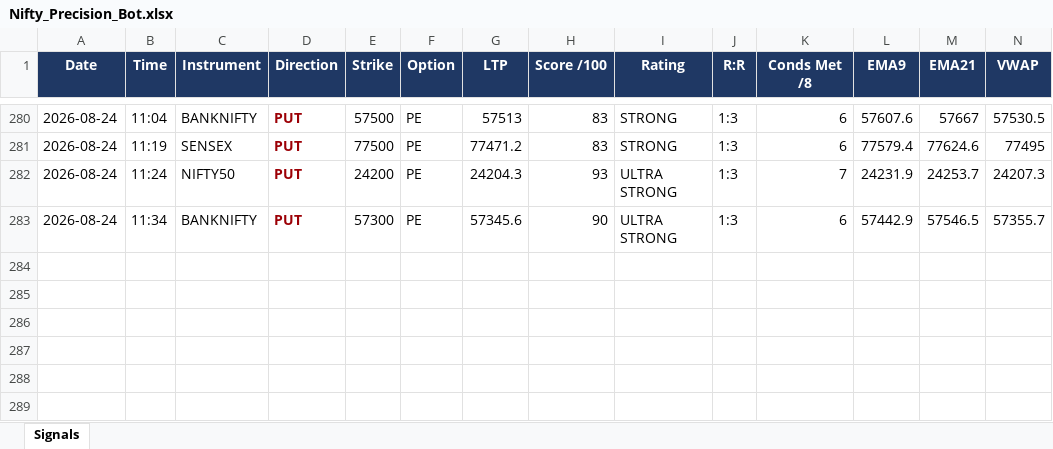
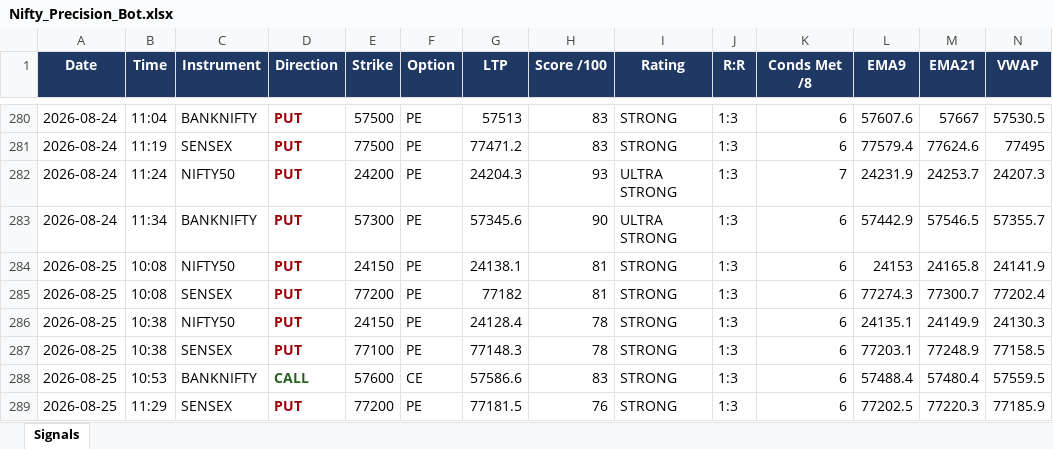
Before and after one commit to mithstrader/botnsestock, an Excel workbook: logs/Nifty_Precision_Bot.xlsx, sheet Signals, drawn as a sheet; only a part is shown, gaps mark what is left out; values as stored, in another font and other column widths than the file's, no borders; rows hold the shown columns only; the diff names each change by its address in the sheet, - before the commit and + after, or states it on an @@ line.

Commit message:
logs: nifty precision signals 2026-08-25

```diff
--- a/logs/Nifty_Precision_Bot.xlsx (sheet Signals)
+++ b/logs/Nifty_Precision_Bot.xlsx (sheet Signals)
+row 284: 2026-08-25 | 10:08 | NIFTY50 | PUT | 24150 | PE | 24138.1 | 81 | STRONG | 1:3 | 6 | 24153 | 24165.8 | 24141.9
+row 285: 2026-08-25 | 10:08 | SENSEX | PUT | 77200 | PE | 77182 | 81 | STRONG | 1:3 | 6 | 77274.3 | 77300.7 | 77202.4
+row 286: 2026-08-25 | 10:38 | NIFTY50 | PUT | 24150 | PE | 24128.4 | 78 | STRONG | 1:3 | 6 | 24135.1 | 24149.9 | 24130.3
+row 287: 2026-08-25 | 10:38 | SENSEX | PUT | 77100 | PE | 77148.3 | 78 | STRONG | 1:3 | 6 | 77203.1 | 77248.9 | 77158.5
+row 288: 2026-08-25 | 10:53 | BANKNIFTY | CALL | 57600 | CE | 57586.6 | 83 | STRONG | 1:3 | 6 | 57488.4 | 57480.4 | 57559.5
+row 289: 2026-08-25 | 11:29 | SENSEX | PUT | 77200 | PE | 77181.5 | 76 | STRONG | 1:3 | 6 | 77202.5 | 77220.3 | 77185.9
```
